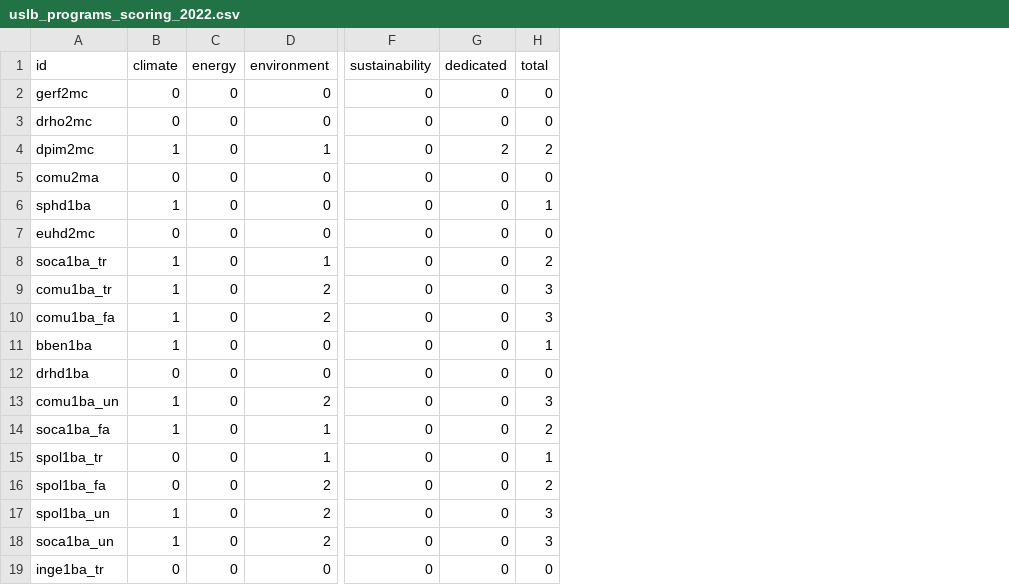
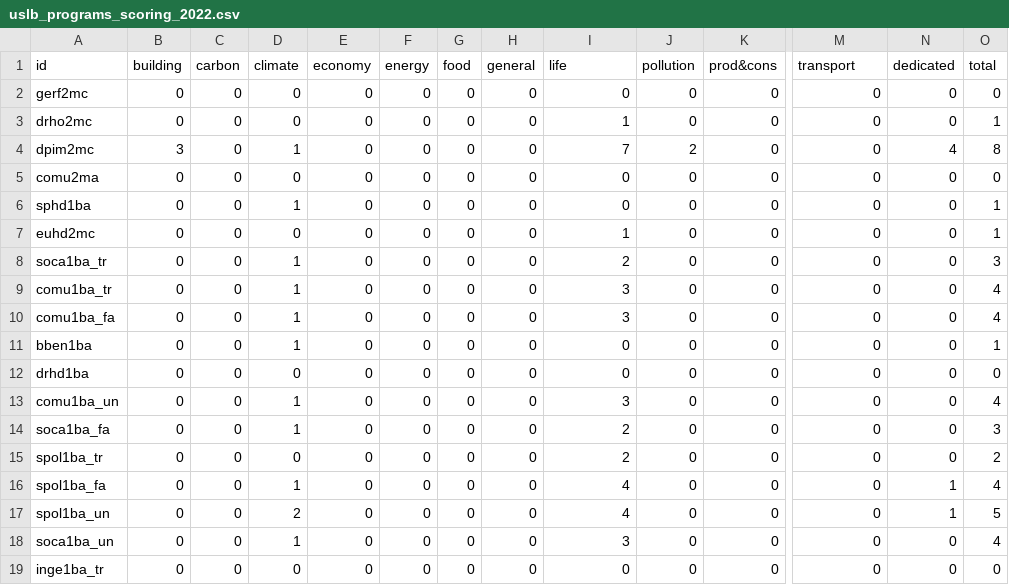
Before and after one commit to Education4Climate/Education4Climate, a CSV file: data/scoring-output/uslb_programs_scoring_2022.csv, drawn as a sheet; only a part is shown, gaps mark what is left out; addresses are those after the commit; the diff covers the shown part only; the diff names each change by its address in the sheet, - before the commit and + after, or states it on an @@ line.

Commit message:
USLB - 2022 update

```diff
--- a/data/scoring-output/uslb_programs_scoring_2022.csv
+++ b/data/scoring-output/uslb_programs_scoring_2022.csv
+column B (building), rows 2-19: 0 | 0 | 3 | 0 | 0 | 0 | 0 | 0 | 0 | 0 | 0 | 0 | 0 | 0 | 0 | 0 | 0 | 0
+column C (carbon), rows 2-19: all 0
+column E (economy), rows 2-19: all 0
+column G (food), rows 2-19: all 0
+column H (general), rows 2-19: all 0
+column J (pollution), rows 2-19: 0 | 0 | 2 | 0 | 0 | 0 | 0 | 0 | 0 | 0 | 0 | 0 | 0 | 0 | 0 | 0 | 0 | 0
+column K (prod&cons), rows 2-19: all 0
-I1: environment
+I1: life
-M1: sustainability
+M1: transport
-I3 (life): 0
+I3 (life): 1
-O3 (total): 0
+O3 (total): 1
-I4 (life): 1
+I4 (life): 7
-N4 (dedicated): 2
+N4 (dedicated): 4
-O4 (total): 2
+O4 (total): 8
-I7 (life): 0
+I7 (life): 1
-O7 (total): 0
+O7 (total): 1
-I8 (life): 1
+I8 (life): 2
-O8 (total): 2
+O8 (total): 3
-I9:I10 (life): 2
+I9:I10 (life): 3
-O9:O10 (total): 3
+O9:O10 (total): 4
-I13 (life): 2
+I13 (life): 3
-O13 (total): 3
+O13 (total): 4
-I14:I15 (life): 1
+I14:I15 (life): 2
-O14 (total): 2
+O14 (total): 3
-O15 (total): 1
+O15 (total): 2
-D16 (climate): 0
+D16 (climate): 1
-I16:I17 (life): 2
+I16:I17 (life): 4
-N16:N17 (dedicated): 0
+N16:N17 (dedicated): 1
-O16 (total): 2
+O16 (total): 4
-D17 (climate): 1
+D17 (climate): 2
-O17 (total): 3
+O17 (total): 5
-I18 (life): 2
+I18 (life): 3
-O18 (total): 3
+O18 (total): 4
```
Also changed, not shown: 26 edited cells elsewhere in this file, 4 other files.
